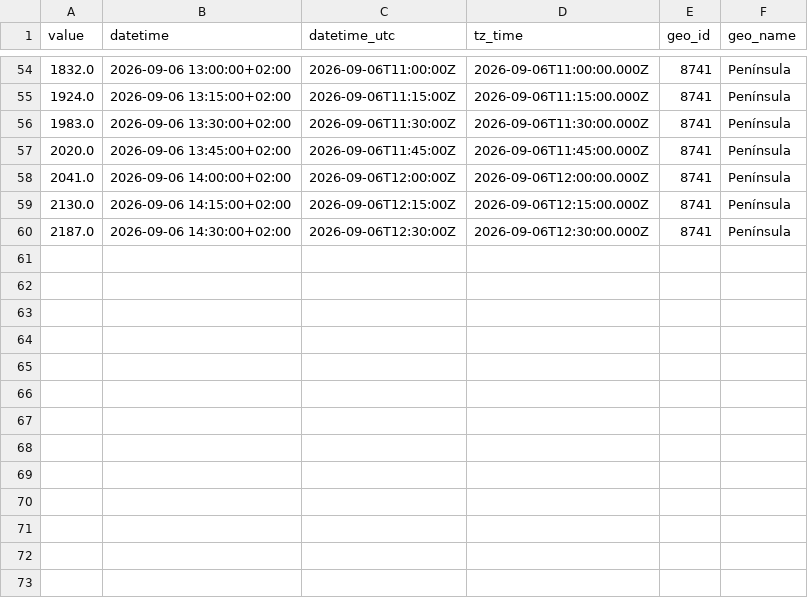
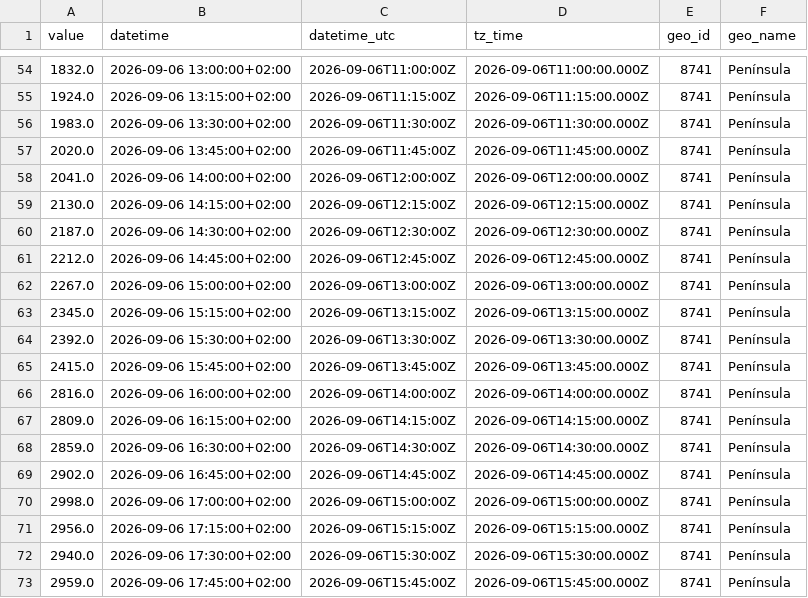
Before and after one commit to Amir-Torbati/15min_solar_generation_Spain, a CSV file: data/2026-09-06.csv, drawn as a sheet; only a part is shown, gaps mark what is left out; the diff names each change by its address in the sheet, - before the commit and + after, or states it on an @@ line.

```diff
--- a/data/2026-09-06.csv
+++ b/data/2026-09-06.csv
+row 61: 2212.0 | 2026-09-06 14:45:00+02:00 | 2026-09-06T12:45:00Z | 2026-09-06T12:45:00.000Z | 8741 | Península
+row 62: 2267.0 | 2026-09-06 15:00:00+02:00 | 2026-09-06T13:00:00Z | 2026-09-06T13:00:00.000Z | 8741 | Península
+row 63: 2345.0 | 2026-09-06 15:15:00+02:00 | 2026-09-06T13:15:00Z | 2026-09-06T13:15:00.000Z | 8741 | Península
+row 64: 2392.0 | 2026-09-06 15:30:00+02:00 | 2026-09-06T13:30:00Z | 2026-09-06T13:30:00.000Z | 8741 | Península
+row 65: 2415.0 | 2026-09-06 15:45:00+02:00 | 2026-09-06T13:45:00Z | 2026-09-06T13:45:00.000Z | 8741 | Península
+row 66: 2816.0 | 2026-09-06 16:00:00+02:00 | 2026-09-06T14:00:00Z | 2026-09-06T14:00:00.000Z | 8741 | Península
+row 67: 2809.0 | 2026-09-06 16:15:00+02:00 | 2026-09-06T14:15:00Z | 2026-09-06T14:15:00.000Z | 8741 | Península
+row 68: 2859.0 | 2026-09-06 16:30:00+02:00 | 2026-09-06T14:30:00Z | 2026-09-06T14:30:00.000Z | 8741 | Península
+row 69: 2902.0 | 2026-09-06 16:45:00+02:00 | 2026-09-06T14:45:00Z | 2026-09-06T14:45:00.000Z | 8741 | Península
+row 70: 2998.0 | 2026-09-06 17:00:00+02:00 | 2026-09-06T15:00:00Z | 2026-09-06T15:00:00.000Z | 8741 | Península
+row 71: 2956.0 | 2026-09-06 17:15:00+02:00 | 2026-09-06T15:15:00Z | 2026-09-06T15:15:00.000Z | 8741 | Península
+row 72: 2940.0 | 2026-09-06 17:30:00+02:00 | 2026-09-06T15:30:00Z | 2026-09-06T15:30:00.000Z | 8741 | Península
+row 73: 2959.0 | 2026-09-06 17:45:00+02:00 | 2026-09-06T15:45:00Z | 2026-09-06T15:45:00.000Z | 8741 | Península
```
